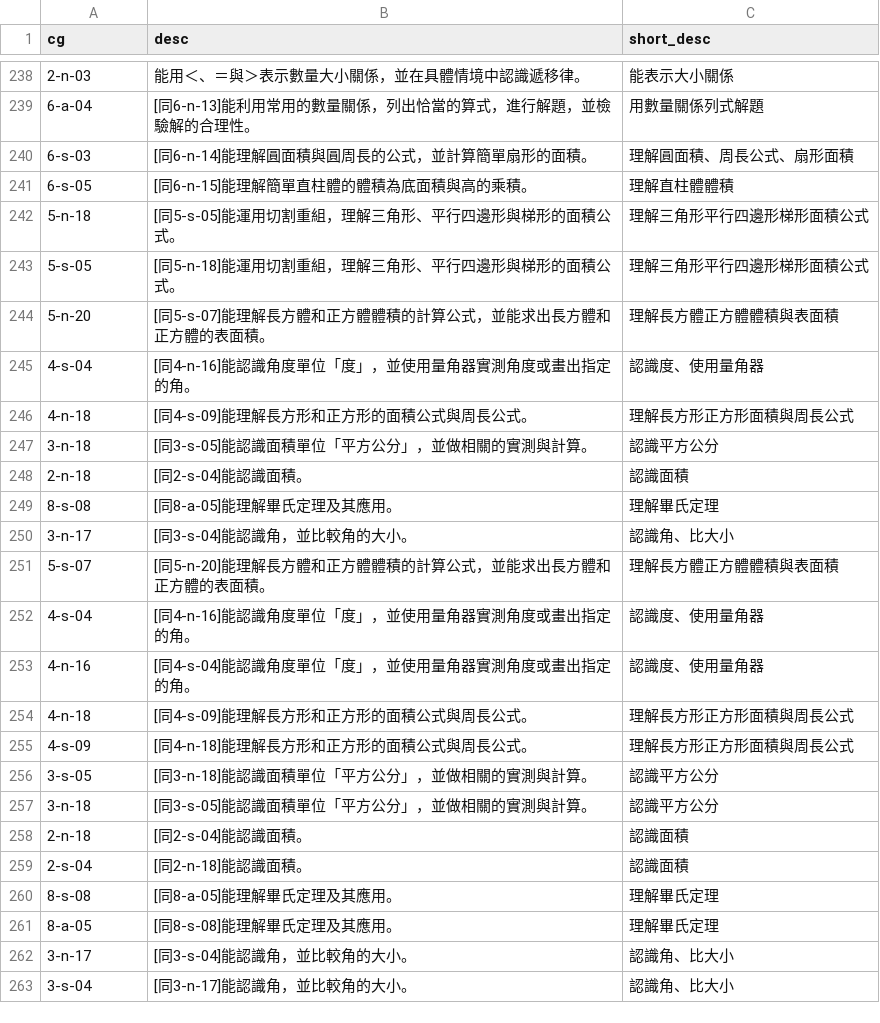
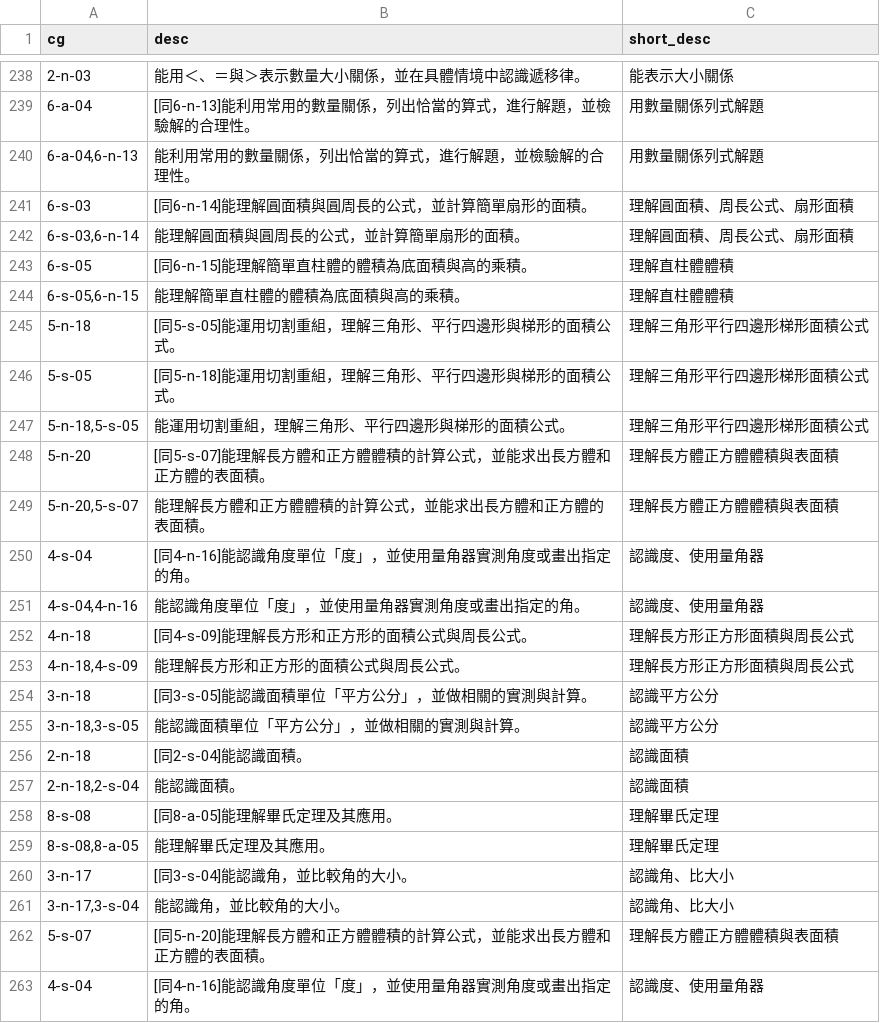
Before and after one commit to NG-KWAN-LOK/Junyi-Knowledge-map, a CSV file: cg_description.csv, drawn as a sheet; only a part is shown, gaps mark what is left out; the shorter side is filled out with more unchanged rows; the diff names each change by its address in the sheet, - before the commit and + after, or states it on an @@ line.

```diff
--- a/cg_description.csv
+++ b/cg_description.csv
+row 240: 6-a-04,6-n-13 | 能利用常用的數量關係，列出恰當的算式，進行解題，並檢驗解的合理性。 | 用數量關係列式解題
+row 242: 6-s-03,6-n-14 | 能理解圓面積與圓周長的公式，並計算簡單扇形的面積。 | 理解圓面積、周長公式、扇形面積
+row 244: 6-s-05,6-n-15 | 能理解簡單直柱體的體積為底面積與高的乘積。 | 理解直柱體體積
+row 247: 5-n-18,5-s-05 | 能運用切割重組，理解三角形、平行四邊形與梯形的面積公式。 | 理解三角形平行四邊形梯形面積公式
+row 249: 5-n-20,5-s-07 | 能理解長方體和正方體體積的計算公式，並能求出長方體和正方體的表面積。 | 理解長方體正方體體積與表面積
+row 251: 4-s-04,4-n-16 | 能認識角度單位「度」，並使用量角器實測角度或畫出指定的角。 | 認識度、使用量角器
+row 253: 4-n-18,4-s-09 | 能理解長方形和正方形的面積公式與周長公式。 | 理解長方形正方形面積與周長公式
+row 255: 3-n-18,3-s-05 | 能認識面積單位「平方公分」，並做相關的實測與計算。 | 認識平方公分
+row 257: 2-n-18,2-s-04 | 能認識面積。 | 認識面積
+row 259: 8-s-08,8-a-05 | 能理解畢氏定理及其應用。 | 理解畢氏定理
+row 261: 3-n-17,3-s-04 | 能認識角，並比較角的大小。 | 認識角、比大小
```
Also changed, not shown: 3 other files.
